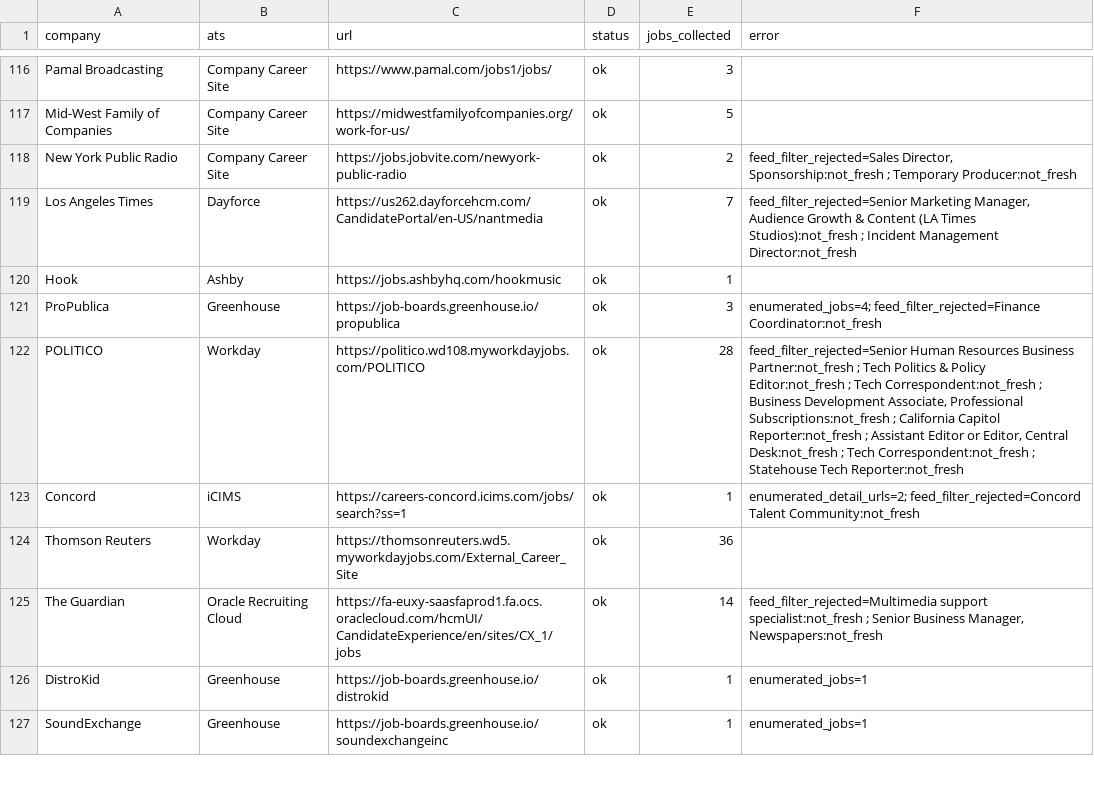
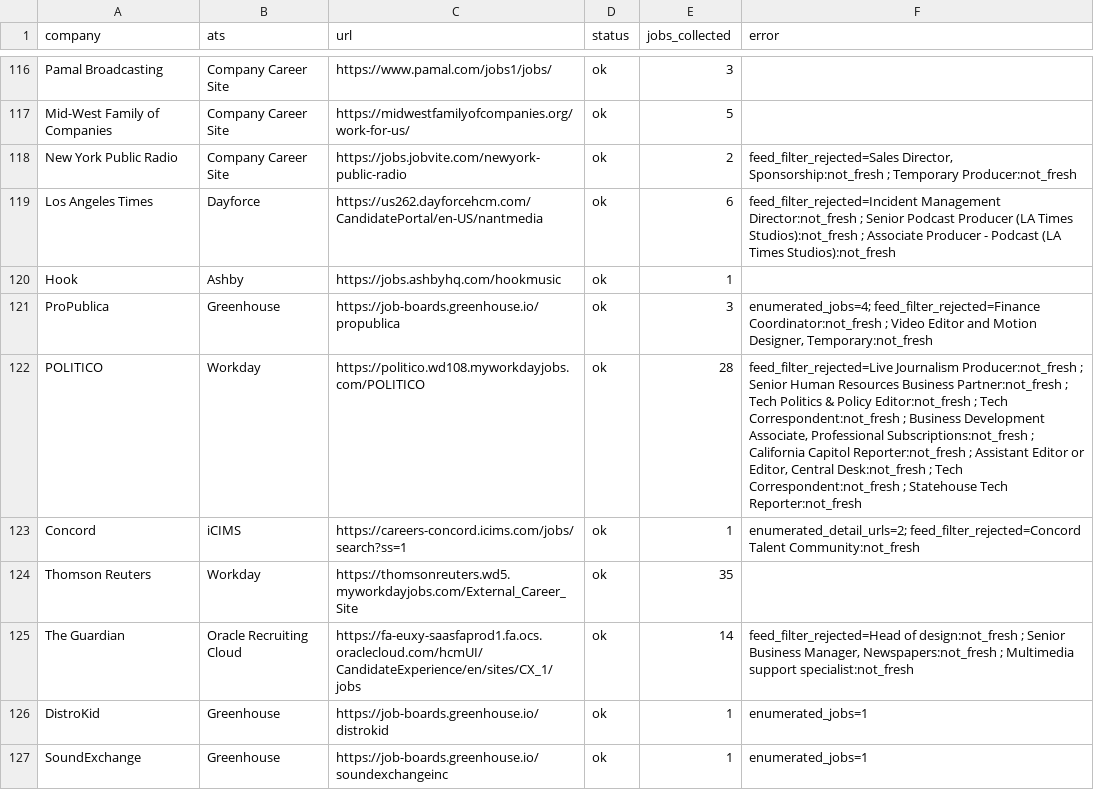
Before and after one commit to Mediajobsreport/mjr-jobs-feed, a CSV file: mjr-ats-audit.csv, drawn as a sheet; only a part is shown, gaps mark what is left out; the diff covers the shown part only.

```diff
--- a/mjr-ats-audit.csv
+++ b/mjr-ats-audit.csv
@@ -118,9 +118,9 @@ Mid-West Family of Companies,Company Career Site,https://midwestfamilyofcompanie
 New York Public Radio,Company Career Site,https://jobs.jobvite.com/newyork-public-radio,ok,2,"feed_filter_rejected=Sales Director, Sponsorship:not_fresh ; Temporary Producer:not_fresh"
-Los Angeles Times,Dayforce,https://us262.dayforcehcm.com/CandidatePortal/en-US/nantmedia,ok,7,"feed_filter_rejected=Senior Marketing Manager, Audience Growth & Content (LA Times Studios):not_fresh ; Incident Management Director:not_fresh"
+Los Angeles Times,Dayforce,https://us262.dayforcehcm.com/CandidatePortal/en-US/nantmedia,ok,6,feed_filter_rejected=Incident Management Director:not_fresh ; Senior Podcast Producer (LA Times Studios):not_fresh ; Associate Producer - Podcast (LA Times Studios):not_fresh
 Hook,Ashby,https://jobs.ashbyhq.com/hookmusic,ok,1,
-ProPublica,Greenhouse,https://job-boards.greenhouse.io/propublica,ok,3,enumerated_jobs=4; feed_filter_rejected=Finance Coordinator:not_fresh
-POLITICO,Workday,https://politico.wd108.myworkdayjobs.com/POLITICO,ok,28,"feed_filter_rejected=Senior Human Resources Business Partner:not_fresh ; Tech Politics & Policy Editor:not_fresh ; Tech Correspondent:not_fresh ; Business Development Associate, Professional Subscriptions:not_fresh ; California Capitol Reporter:not_fresh ; Assistant Editor or Editor, Central Desk:not_fresh ; Tech Correspondent:not_fresh ; Statehouse Tech Reporter:not_fresh"
+ProPublica,Greenhouse,https://job-boards.greenhouse.io/propublica,ok,3,"enumerated_jobs=4; feed_filter_rejected=Finance Coordinator:not_fresh ; Video Editor and Motion Designer, Temporary:not_fresh"
+POLITICO,Workday,https://politico.wd108.myworkdayjobs.com/POLITICO,ok,28,"feed_filter_rejected=Live Journalism Producer:not_fresh ; Senior Human Resources Business Partner:not_fresh ; Tech Politics & Policy Editor:not_fresh ; Tech Correspondent:not_fresh ; Business Development Associate, Professional Subscriptions:not_fresh ; California Capitol Reporter:not_fresh ; Assistant Editor or Editor, Central Desk:not_fresh ; Tech Correspondent:not_fresh ; Statehouse Tech Reporter:not_fresh"
 Concord,iCIMS,https://careers-concord.icims.com/jobs/search?ss=1,ok,1,enumerated_detail_urls=2; feed_filter_rejected=Concord Talent Community:not_fresh
-Thomson Reuters,Workday,https://thomsonreuters.wd5.myworkdayjobs.com/External_Career_Site,ok,36,
-The Guardian,Oracle Recruiting Cloud,https://fa-euxy-saasfaprod1.fa.ocs.oraclecloud.com/hcmUI/CandidateExperience/en/sites/CX_1/jobs,ok,14,"feed_filter_rejected=Multimedia support specialist:not_fresh ; Senior Business Manager, Newspapers:not_fresh"
+Thomson Reuters,Workday,https://thomsonreuters.wd5.myworkdayjobs.com/External_Career_Site,ok,35,
+The Guardian,Oracle Recruiting Cloud,https://fa-euxy-saasfaprod1.fa.ocs.oraclecloud.com/hcmUI/CandidateExperience/en/sites/CX_1/jobs,ok,14,"feed_filter_rejected=Head of design:not_fresh ; Senior Business Manager, Newspapers:not_fresh ; Multimedia support specialist:not_fresh"
 DistroKid,Greenhouse,https://job-boards.greenhouse.io/distrokid,ok,1,enumerated_jobs=1
```
Also changed, not shown: 103 edited cells elsewhere in this file, 4 other files.
